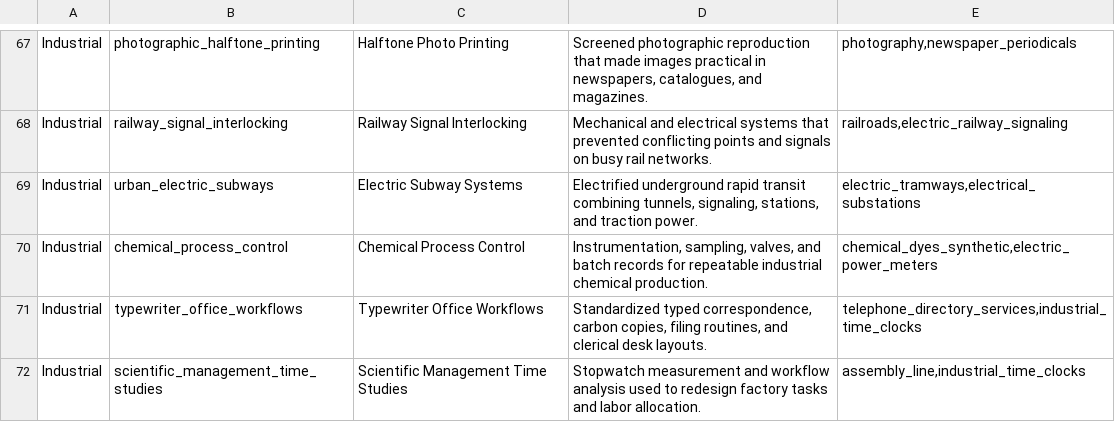
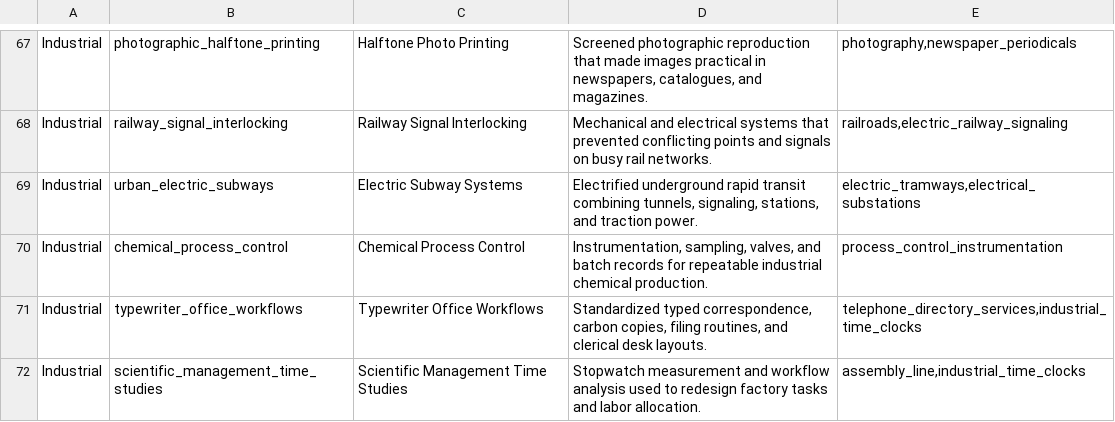
Before and after one commit to yodakohl/techtree, a TSV file: data/expansion/human-tech-bulk-3.tsv, drawn as a sheet; only a part is shown, gaps mark what is left out.

```diff
--- a/data/expansion/human-tech-bulk-3.tsv
+++ b/data/expansion/human-tech-bulk-3.tsv
@@ -69,3 +69,3 @@ Industrial	railway_signal_interlocking	Railway Signal Interlocking	Mechanical an
 Industrial	urban_electric_subways	Electric Subway Systems	Electrified underground rapid transit combining tunnels, signaling, stations, and traction power.	electric_tramways,electrical_substations
-Industrial	chemical_process_control	Chemical Process Control	Instrumentation, sampling, valves, and batch records for repeatable industrial chemical production.	chemical_dyes_synthetic,electric_power_meters
+Industrial	chemical_process_control	Chemical Process Control	Instrumentation, sampling, valves, and batch records for repeatable industrial chemical production.	process_control_instrumentation
 Industrial	typewriter_office_workflows	Typewriter Office Workflows	Standardized typed correspondence, carbon copies, filing routines, and clerical desk layouts.	telephone_directory_services,industrial_time_clocks
```
Also changed, not shown: 36 other files.
